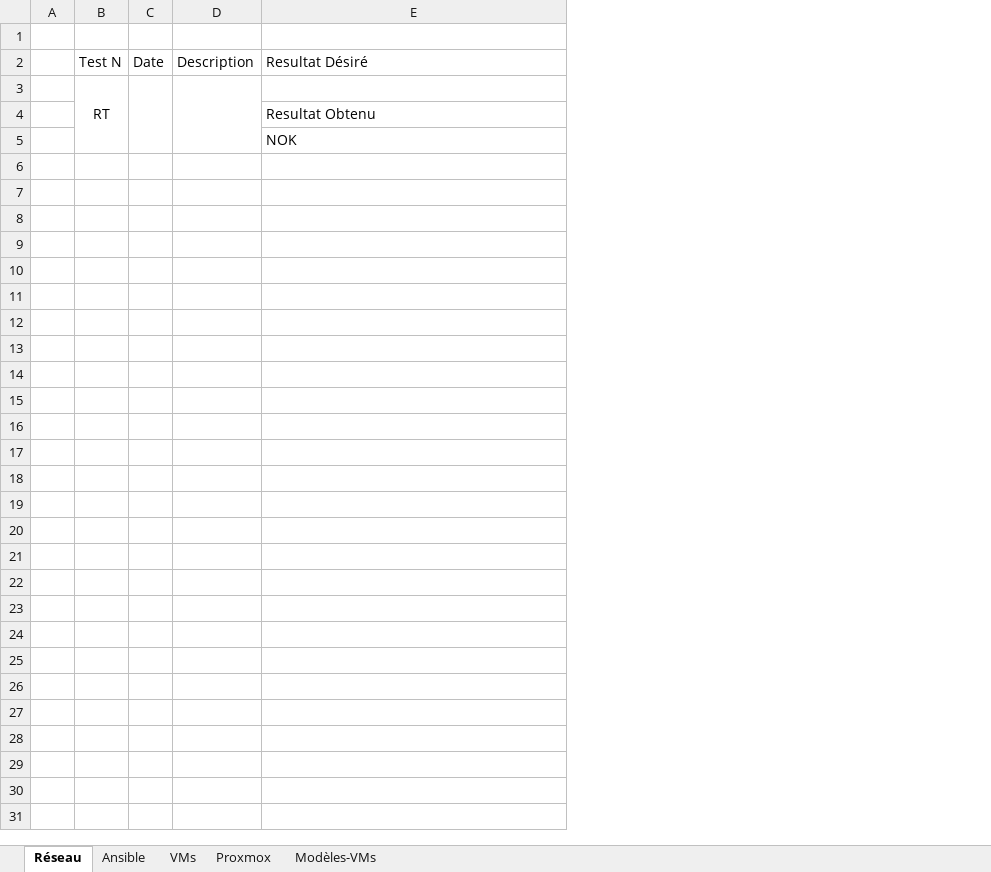
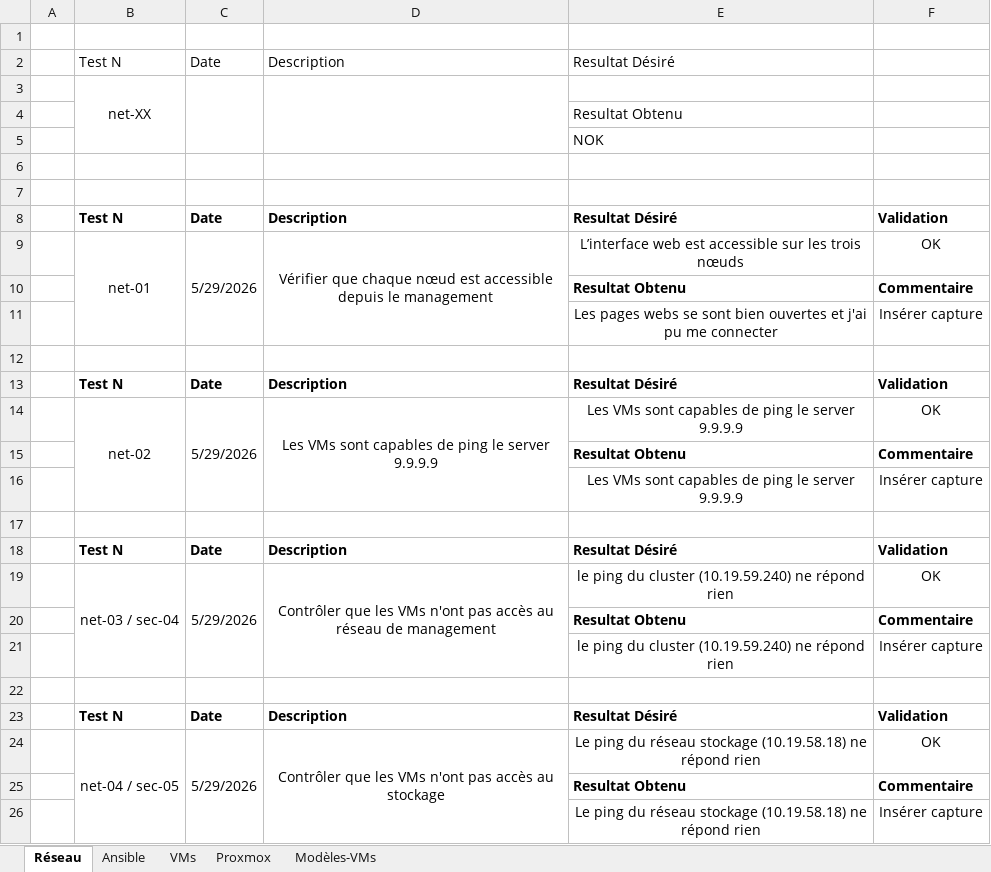
Before and after one commit to Lucielle-Voeffray/TPI-2026, an Excel workbook: Doc/Tests.xlsx, sheet Réseau, drawn as a sheet; values as stored, in another font and other column widths than the file's, no borders; conditional formats not drawn; removed rows and columns are numbered as before the commit, all else as after; the diff names each change by its address in the sheet, - before the commit and + after, or states it on an @@ line.

```diff
--- a/Doc/Tests.xlsx (sheet Réseau)
+++ b/Doc/Tests.xlsx (sheet Réseau)
-column B, rows 2-3: Test N | RT
-column C, row 2: Date
-column D, row 2: Description
+column B, rows 2-3: Test N | net-XX
+column C, row 2: Date
+column D, row 2: Description
+column F, empty
+row 6: (empty)
+row 7: (empty)
+row 8:  | Test N | Date | Description | Resultat Désiré | Validation
+row 9:  | net-01 | 5/29/2026 | Vérifier que chaque nœud est accessible depuis le management | L’interface web est accessible sur les trois nœuds | OK
+row 10:  |  |  |  | Resultat Obtenu | Commentaire
+row 11:  |  |  |  | Les pages webs se sont bien ouvertes et j'ai pu me connecter | Insérer capture
+row 12: (empty)
+row 13:  | Test N | Date | Description | Resultat Désiré | Validation
+row 14:  | net-02 | 5/29/2026 | Les VMs sont capables de ping le server 9.9.9.9 | Les VMs sont capables de ping le server 9.9.9.9 | OK
+row 15:  |  |  |  | Resultat Obtenu | Commentaire
+row 16:  |  |  |  | Les VMs sont capables de ping le server 9.9.9.9 | Insérer capture
+row 17: (empty)
+row 18:  | Test N | Date | Description | Resultat Désiré | Validation
+row 19:  | net-03 / sec-04 | 5/29/2026 | Contrôler que les VMs n'ont pas accès au réseau de management | le ping du cluster (10.19.59.240) ne répond rien | OK
+row 20:  |  |  |  | Resultat Obtenu | Commentaire
+row 21:  |  |  |  | le ping du cluster (10.19.59.240) ne répond rien | Insérer capture
+row 22: (empty)
+row 23:  | Test N | Date | Description | Resultat Désiré | Validation
+row 24:  | net-04 / sec-05 | 5/29/2026 | Contrôler que les VMs n'ont pas accès au stockage | Le ping du réseau stockage (10.19.58.18) ne répond rien | OK
+row 25:  |  |  |  | Resultat Obtenu | Commentaire
+row 26:  |  |  |  | Le ping du réseau stockage (10.19.58.18) ne répond rien | Insérer capture
```
Also changed, not shown: sheet Modèles-VMs, sheet Proxmox, sheet Ansible, sheet VMs, Doc/157443_Voeffray_Lucielle_Protocole_tests.xlsx, Doc/2_CAND_Modele_Planning_2026.xlsx, 12 other files.
